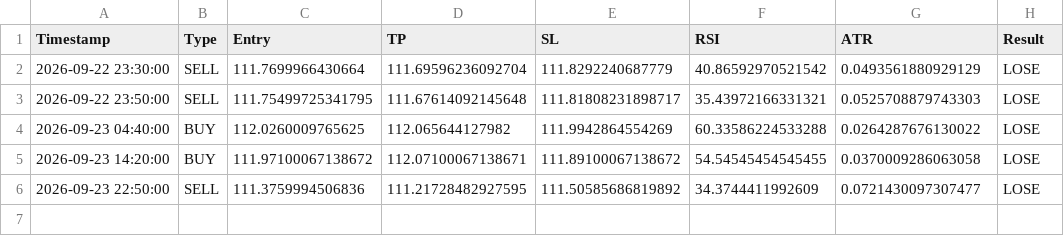
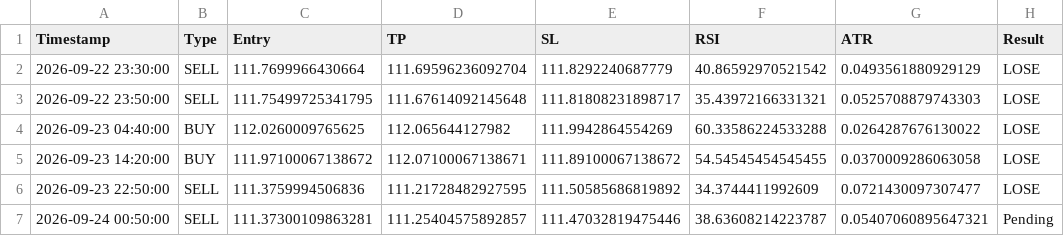
Before and after one commit to mark-dylan-dady/fx-signal-bot, a CSV file: signals_history.csv, drawn as a sheet.

```diff
--- a/signals_history.csv
+++ b/signals_history.csv
@@ -6 +6,2 @@ Timestamp,Type,Entry,TP,SL,RSI,ATR,Result
 2026-09-23 22:50:00,SELL,111.3759994506836,111.21728482927595,111.50585686819892,34.3744411992609,0.0721430097307477,LOSE
+2026-09-24 00:50:00,SELL,111.37300109863281,111.25404575892857,111.47032819475446,38.63608214223787,0.05407060895647321,Pending
```
